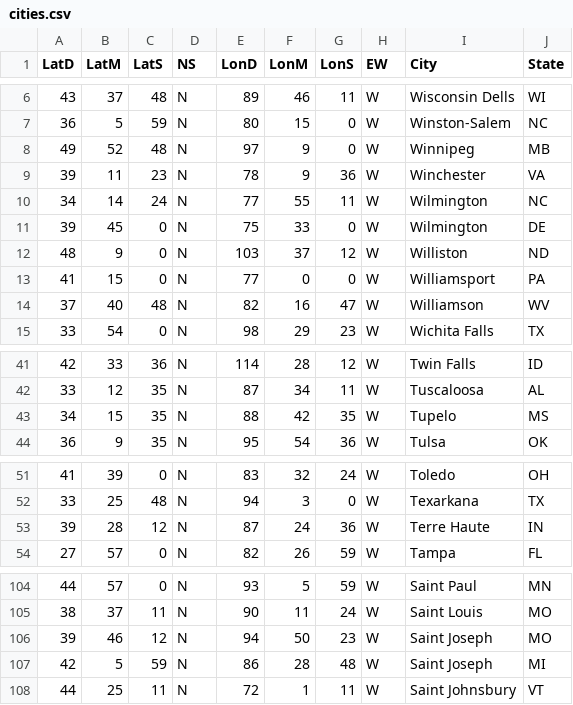
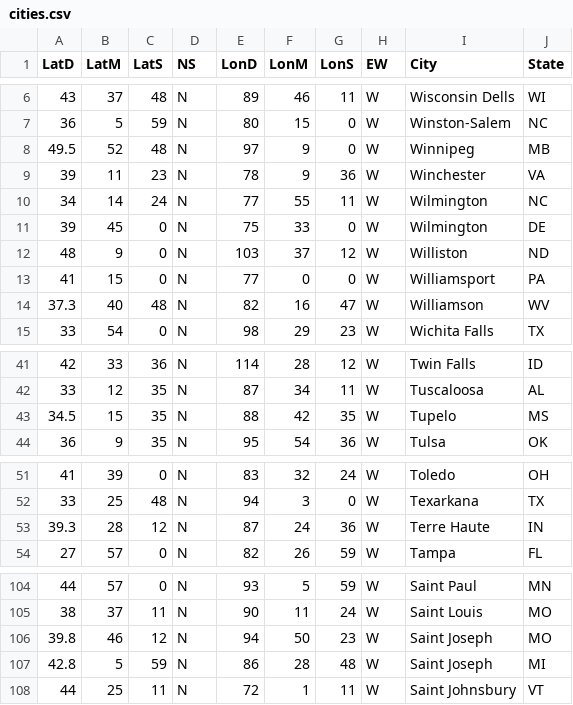
Before and after one commit to GuillemMarti/JavaDataFrame, a CSV file: src/api/APIFiles/cities.csv, drawn as a sheet; only a part is shown, gaps mark what is left out; the diff covers the shown part only.

```diff
--- a/src/api/APIFiles/cities.csv
+++ b/src/api/APIFiles/cities.csv
@@ -7,3 +7,3 @@
    36,    5,   59, "N",     80,   15,    0, "W", "Winston-Salem", NC
-   49,   52,   48, "N",     97,    9,    0, "W", "Winnipeg", MB
+   49.5,   52,   48, "N",     97,    9,    0, "W", "Winnipeg", MB
    39,   11,   23, "N",     78,    9,   36, "W", "Winchester", VA
@@ -13,3 +13,3 @@
    41,   15,    0, "N",     77,    0,    0, "W", "Williamsport", PA
-   37,   40,   48, "N",     82,   16,   47, "W", "Williamson", WV
+   37.3,   40,   48, "N",     82,   16,   47, "W", "Williamson", WV
    33,   54,    0, "N",     98,   29,   23, "W", "Wichita Falls", TX
@@ -42,3 +42,3 @@
    33,   12,   35, "N",     87,   34,   11, "W", "Tuscaloosa", AL
-   34,   15,   35, "N",     88,   42,   35, "W", "Tupelo", MS
+   34.5,   15,   35, "N",     88,   42,   35, "W", "Tupelo", MS
    36,    9,   35, "N",     95,   54,   36, "W", "Tulsa", OK
@@ -52,3 +52,3 @@
    33,   25,   48, "N",     94,    3,    0, "W", "Texarkana", TX
-   39,   28,   12, "N",     87,   24,   36, "W", "Terre Haute", IN
+   39.3,   28,   12, "N",     87,   24,   36, "W", "Terre Haute", IN
    27,   57,    0, "N",     82,   26,   59, "W", "Tampa", FL
@@ -105,4 +105,4 @@
    38,   37,   11, "N",     90,   11,   24, "W", "Saint Louis", MO
-   39,   46,   12, "N",     94,   50,   23, "W", "Saint Joseph", MO
-   42,    5,   59, "N",     86,   28,   48, "W", "Saint Joseph", MI
+   39.8,   46,   12, "N",     94,   50,   23, "W", "Saint Joseph", MO
+   42.8,    5,   59, "N",     86,   28,   48, "W", "Saint Joseph", MI
    44,   25,   11, "N",     72,    1,   11, "W", "Saint Johnsbury", VT
```
Also changed, not shown: 16 edited cells elsewhere in this file, 1 other file.
